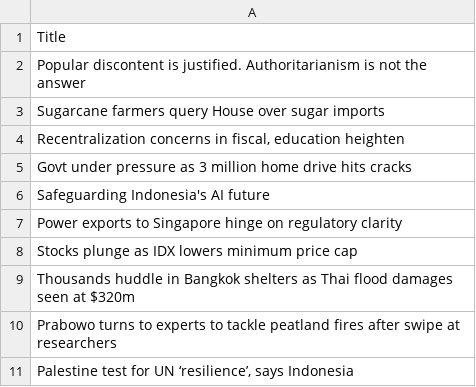
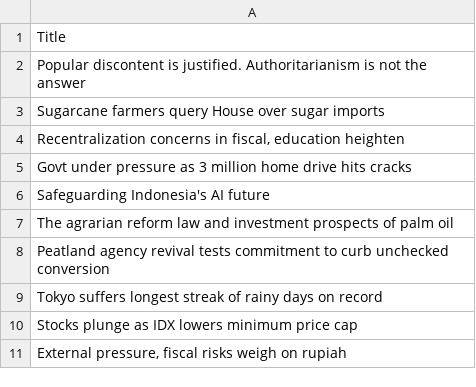
Before and after one commit to ihsanhadi2199-stack/jakpost-popular-scraper, a CSV file: popular.csv, drawn as a sheet.

```diff
--- a/popular.csv
+++ b/popular.csv
@@ -6,6 +6,6 @@ Govt under pressure as 3 million home drive hits cracks
 Safeguarding Indonesia's AI future
-Power exports to Singapore hinge on regulatory clarity
+The agrarian reform law and investment prospects of palm oil
+Peatland agency revival tests commitment to curb unchecked conversion
+Tokyo suffers longest streak of rainy days on record
 Stocks plunge as IDX lowers minimum price cap
-Thousands huddle in Bangkok shelters as Thai flood damages seen at $320m
-Prabowo turns to experts to tackle peatland fires after swipe at researchers
-"Palestine test for UN ‘resilience’, says Indonesia"
+"External pressure, fiscal risks weigh on rupiah"
```
